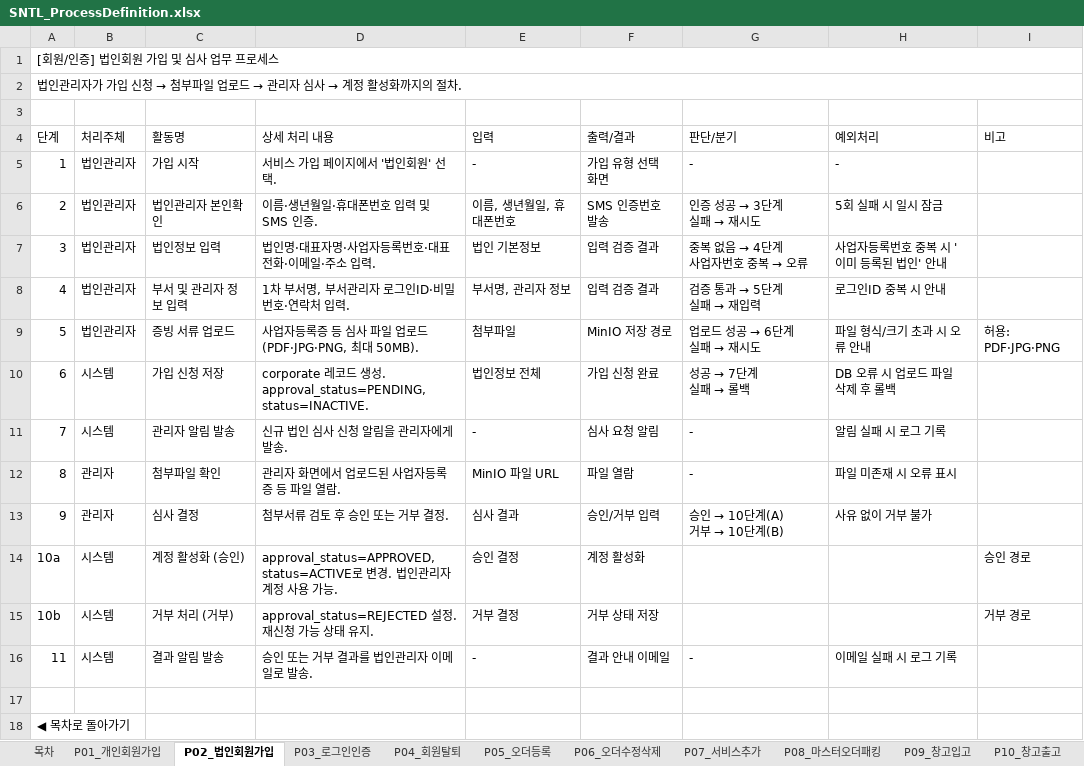
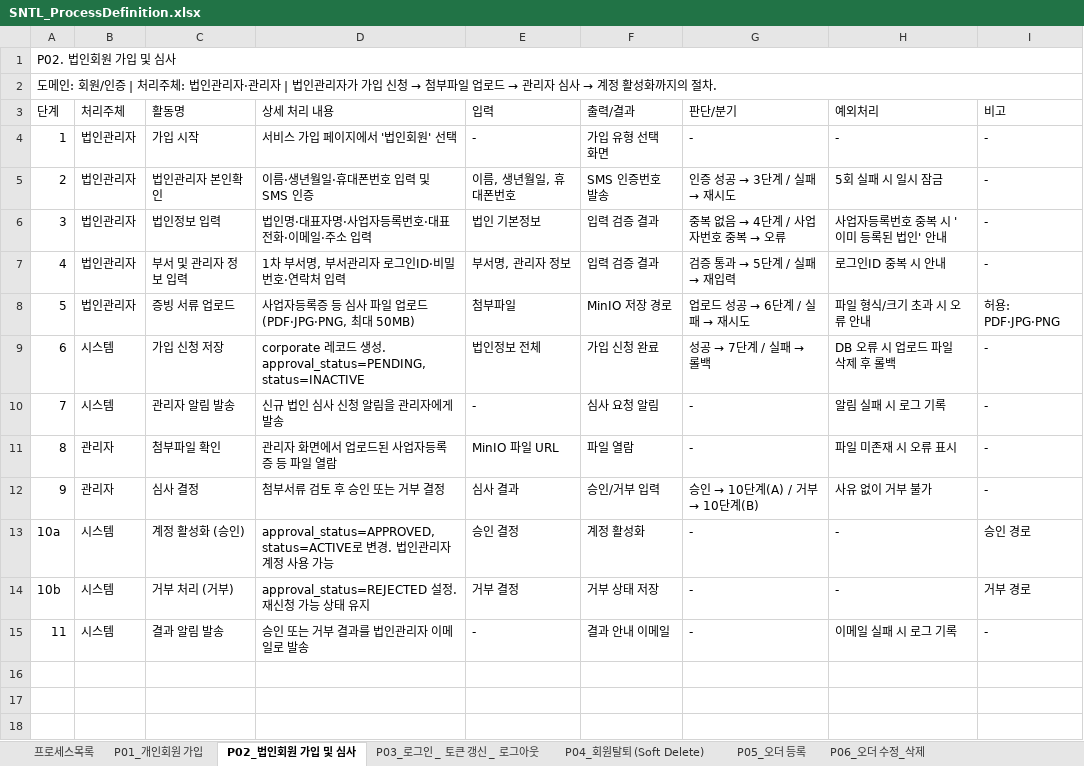
Before and after one commit to jungjs/first_vibe_coding, an Excel workbook: SNTL_ProcessDefinition.xlsx, sheet P02_법인회원 가입 및 심사, drawn as a sheet; values as stored, in another font and other column widths than the file's, no cell formats; removed rows and columns are numbered as before the commit, all else as after; ↵ is a line break in a cell; the diff names each change by its address in the sheet, - before the commit and + after, or states it on an @@ line.

```diff
--- a/SNTL_ProcessDefinition.xlsx (sheet P02_법인회원 가입 및 심사)
+++ b/SNTL_ProcessDefinition.xlsx (sheet P02_법인회원 가입 및 심사)
-sheet tab: 목차
+sheet tab: 프로세스목록
-sheet tab: P01_개인회원가입
+sheet tab: P01_개인회원 가입
-sheet tab: P02_법인회원가입
+sheet tab: P02_법인회원 가입 및 심사
-sheet tab: P03_로그인인증
+sheet tab: P03_로그인 _ 토큰 갱신 _ 로그아웃
-sheet tab: P04_회원탈퇴
+sheet tab: P04_회원탈퇴 (Soft Delete)
-sheet tab: P05_오더등록
+sheet tab: P05_오더 등록
-sheet tab: P06_오더수정삭제
+sheet tab: P06_오더 수정_삭제
-A1 (단계): [회원/인증] 법인회원 가입 및 심사 업무 프로세스
+A1 (단계): P02. 법인회원 가입 및 심사
-A2 (단계): 법인관리…
+A2 (단계): 도메인: 회원/인증 | 처리주체: 법인관리자·관리자 | 법인관리…
-row 3: (empty)
-D4 (상세 처리 내용): 서비스 가입 페이지에서 '법인회원' 선택.
+D4 (상세 처리 내용): 서비스 가입 페이지에서 '법인회원' 선택
-I4:I7 (비고): (empty)
+I4:I7 (비고): -
-D5 (상세 처리 내용): 이름·생년월일·휴대폰번호 입력 및 SMS 인증.
+D5 (상세 처리 내용): 이름·생년월일·휴대폰번호 입력 및 SMS 인증
@@ G5 (판단/분기): 인증 성공 → 3단계 ↵ 실패 → 재시도 → 인증 성공 → 3단계 / 실패 → 재시도 @@
-D6 (상세 처리 내용): 법인명·대표자명·사업자등록번호·대표전화·이메일·주소 입력.
+D6 (상세 처리 내용): 법인명·대표자명·사업자등록번호·대표전화·이메일·주소 입력
@@ G6 (판단/분기): 중복 없음 → 4단계 ↵ 사업자번호 중복 → 오류 → 중복 없음 → 4단계 / 사업자번호 중복 → 오류 @@
-D7 (상세 처리 내용): 1차 부서명, 부서관리자 로그인ID·비밀번호·연락처 입력.
+D7 (상세 처리 내용): 1차 부서명, 부서관리자 로그인ID·비밀번호·연락처 입력
@@ G7 (판단/분기): 검증 통과 → 5단계 ↵ 실패 → 재입력 → 검증 통과 → 5단계 / 실패 → 재입력 @@
-D8 (상세 처리 내용): 사업자등록증 등 심사 파일 업로드 (PDF·JPG·PNG, 최대 50MB).
+D8 (상세 처리 내용): 사업자등록증 등 심사 파일 업로드 (PDF·JPG·PNG, 최대 50MB)
@@ G8 (판단/분기): 업로드 성공 → 6단계 ↵ 실패 → 재시도 → 업로드 성공 → 6단계 / 실패 → 재시도 @@
-D9 (상세 처리 내용): …. approval_status=PENDING, status=INACTIVE.
+D9 (상세 처리 내용): …. approval_status=PENDING, status=INACTIVE
@@ G9 (판단/분기): 성공 → 7단계 ↵ 실패 → 롤백 → 성공 → 7단계 / 실패 → 롤백 @@
-I9:I12 (비고): (empty)
+I9:I12 (비고): -
-D10 (상세 처리 내용): 신규 법인 심사 신청 알림을 관리자에게 발송.
+D10 (상세 처리 내용): 신규 법인 심사 신청 알림을 관리자에게 발송
-D11 (상세 처리 내용): 관리자 화면에서 업로드된 사업자등록증 등 파일 열람.
+D11 (상세 처리 내용): 관리자 화면에서 업로드된 사업자등록증 등 파일 열람
-D12 (상세 처리 내용): 첨부서류 검토 후 승인 또는 거부 결정.
+D12 (상세 처리 내용): 첨부서류 검토 후 승인 또는 거부 결정
@@ G12 (판단/분기): 승인 → 10단계(A) ↵ 거부 → 10단계(B) → 승인 → 10단계(A) / 거부 → 10단계(B) @@
-D13 (상세 처리 내용): …가능.
+D13 (상세 처리 내용): …가능
-G13:G14 (판단/분기): (empty)
+G13:G14 (판단/분기): -
-H13:H14 (예외처리): (empty)
+H13:H14 (예외처리): -
-D14 (상세 처리 내용): approval_status=REJECTED 설정. 재신청 가능 상태 유지.
+D14 (상세 처리 내용): approval_status=REJECTED 설정. 재신청 가능 상태 유지
-D15 (상세 처리 내용): 승인 또는 거부 결과를 법인관리자 이메일로 발송.
+D15 (상세 처리 내용): 승인 또는 거부 결과를 법인관리자 이메일로 발송
-I15 (비고): (empty)
+I15 (비고): -
-row 17: (empty)
-row 18: ◀ 목차로 돌아가기
```
Also changed, not shown: sheet P14_선불금 충전 요청 및 확인, sheet 프로세스목록, sheet P03_로그인 _ 토큰 갱신 _ 로그아웃, sheet P05_오더 등록, sheet P10_창고 출고 처리, sheet P07_운송 서비스 추가 (AIR_SEA, 8 more sheets, other sheet tabs, cell formats, 3 other files.
